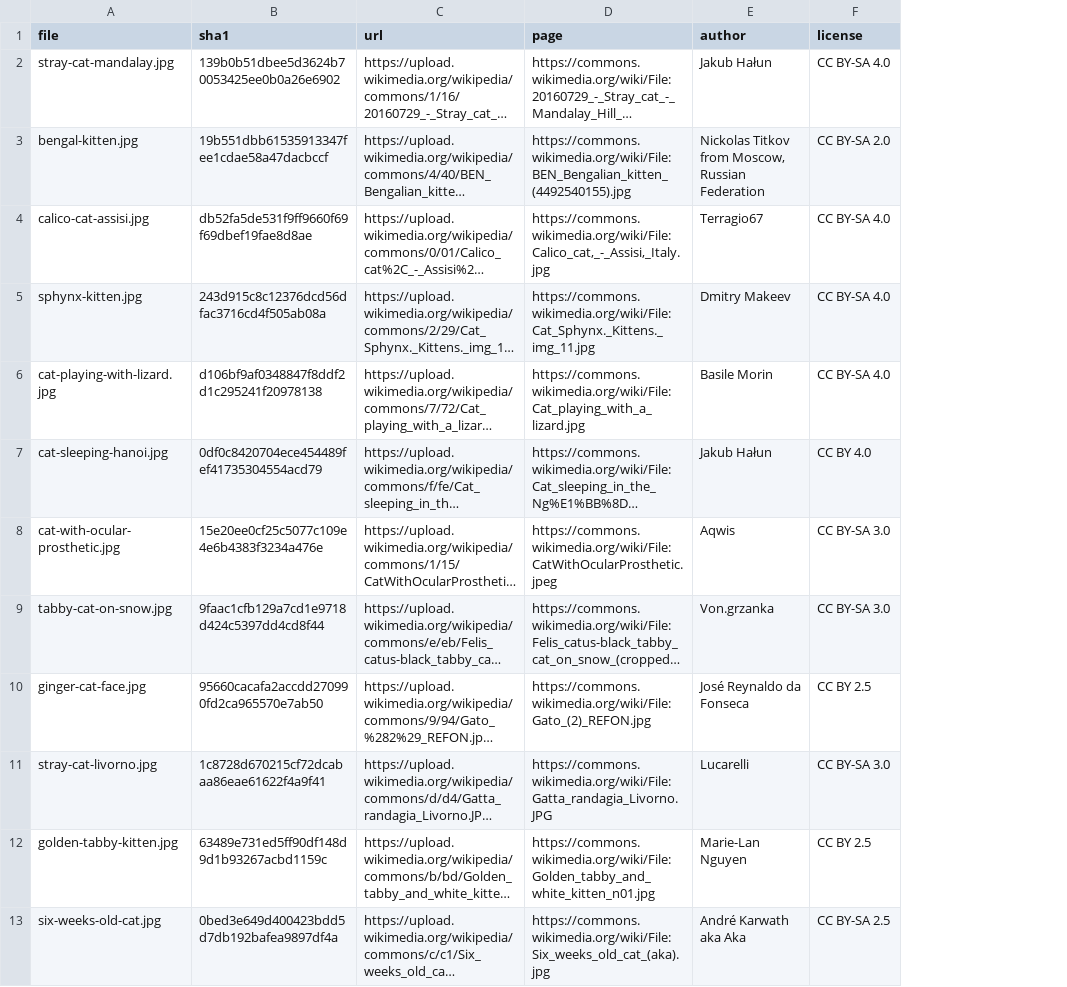
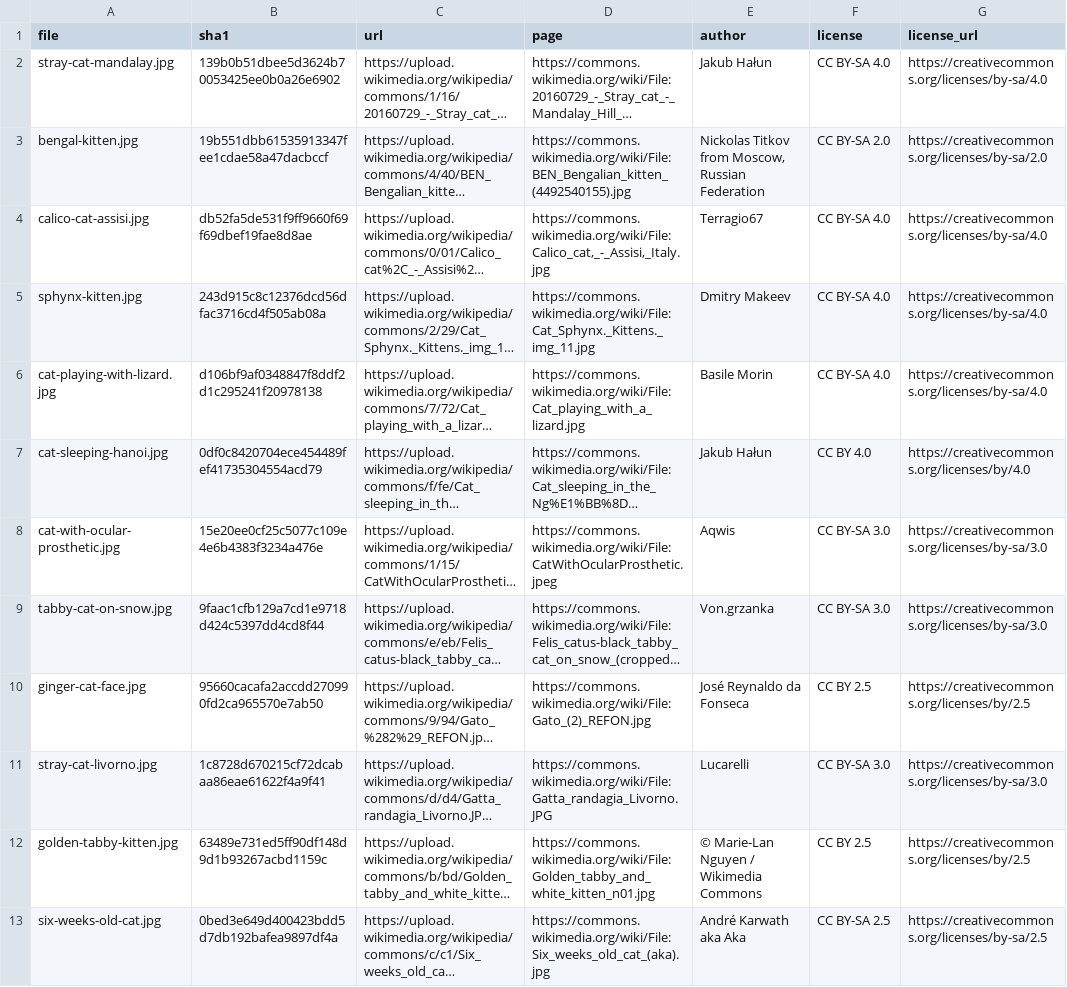
Before and after one commit to adamgracikowski/HopfieldAssociativeMemory, a TSV file: data/images/cats/sources.tsv, drawn as a sheet; long unchanged cells end in …; the diff names each change by its address in the sheet, - before the commit and + after, or states it on an @@ line.

```diff
--- a/data/images/cats/sources.tsv
+++ b/data/images/cats/sources.tsv
+column G (license_url), rows 2-13: https://creativecommons.org/licenses/by-sa/4.0 | https://creativecommons.org/licenses/by-sa/2.0 | https://creativecommons.org/licenses/by-sa/4.0 | https://creativecommons.org/licenses/by-sa/4.0 | https://creativecommons.org/licenses/by-sa/4.0 | https://creativecommons.org/licenses/by/4.0 | https://creativecommons.org/licenses/by-sa/3.0 | https://creativecommons.org/licenses/by-sa/3.0 | https://creativecommons.org/licenses/by/2.5 | https://creativecommons.org/licenses/by-sa/3.0 | https://creativecommons.org/licenses/by/2.5 | https://creativecommons.org/licenses/by-sa/2.5
-E12 (author): Marie-Lan Nguyen
+E12 (author): © Marie-Lan Nguyen / Wikimedia Commons
```
Also changed, not shown: 12 other files.
